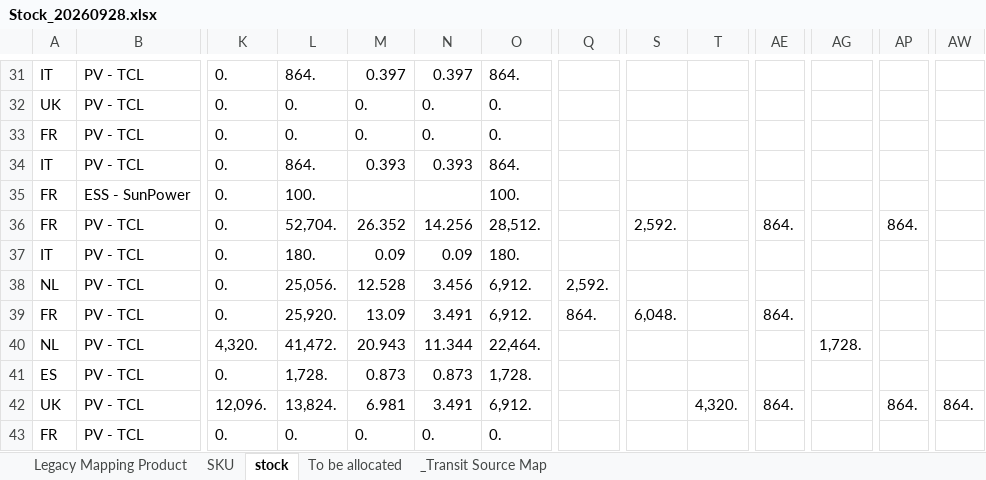
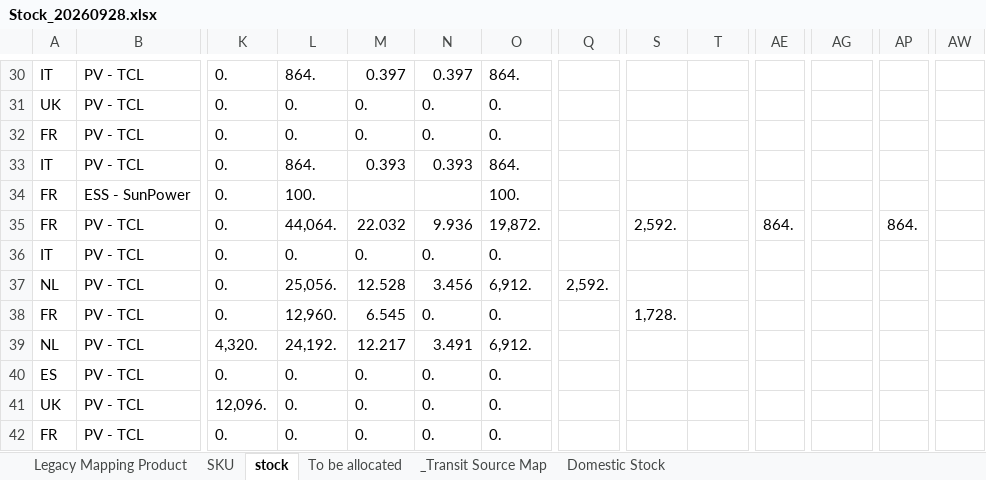
Before and after one commit to hantsuii/EUPV2026, an Excel workbook: Stcok History/Stock_20260928.xlsx, sheet stock, drawn as a sheet; only a part is shown, gaps mark what is left out; values as stored, in another font and other column widths than the file's, no cell formats; addresses are those after the commit; the diff covers the shown part only; the diff names each change by its address in the sheet, - before the commit and + after, or states it on an @@ line.

Commit message:
Update Stock_20260928.xlsx

```diff
--- a/Stcok History/Stock_20260928.xlsx (sheet stock)
+++ b/Stcok History/Stock_20260928.xlsx (sheet stock)
+sheet tab: Domestic Stock
-L35: 52,704.
+L35: 44,064.
-M35: 26.352
+M35: 22.032
-N35: 14.256
+N35: 9.936
-O35: 28,512.
+O35: 19,872.
-L36: 180.
+L36: 0.
-M36: 0.09
+M36: 0.
-N36: 0.09
+N36: 0.
-O36: 180.
+O36: 0.
-L38: 25,920.
+L38: 12,960.
-M38: 13.09
+M38: 6.545
-N38: 3.491
+N38: 0.
-O38: 6,912.
+O38: 0.
-Q38: 864.
+Q38: (empty)
-S38: 6,048.
+S38: 1,728.
-AE38: 864.
+AE38: (empty)
-L39: 41,472.
+L39: 24,192.
-M39: 20.943
+M39: 12.217
-N39: 11.344
+N39: 3.491
-O39: 22,464.
+O39: 6,912.
-AG39: 1,728.
+AG39: (empty)
-L40: 1,728.
+L40: 0.
-M40: 0.873
+M40: 0.
-N40: 0.873
+N40: 0.
-O40: 1,728.
+O40: 0.
-L41: 13,824.
+L41: 0.
-M41: 6.981
+M41: 0.
-N41: 3.491
+N41: 0.
-O41: 6,912.
+O41: 0.
-T41: 4,320.
+T41: (empty)
-AE41: 864.
+AE41: (empty)
-AP41: 864.
+AP41: (empty)
-AW41: 864.
+AW41: (empty)
```
Also changed, not shown: 25 removed rows and 403 edited cells elsewhere in this sheet, sheet _Transit Source Map, cell formats.
